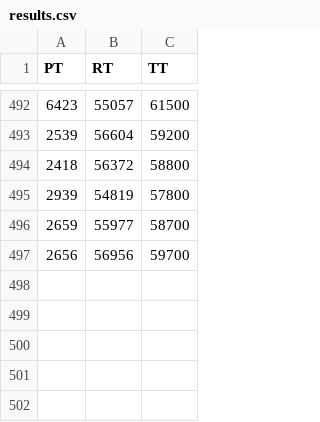
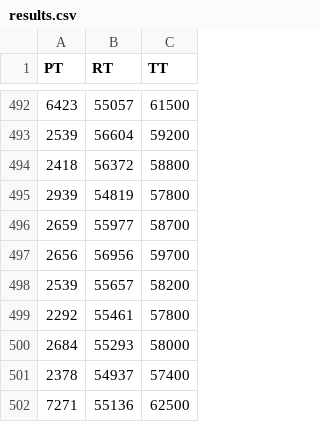
Before and after one commit to DaSH-Lab-CSIS/Peer_Compute, a CSV file: results.csv, drawn as a sheet; only a part is shown, gaps mark what is left out; the diff names each change by its address in the sheet, - before the commit and + after, or states it on an @@ line.

```diff
--- a/results.csv
+++ b/results.csv
+row 498: 2539 | 55657 | 58200
+row 499: 2292 | 55461 | 57800
+row 500: 2684 | 55293 | 58000
+row 501: 2378 | 54937 | 57400
+row 502: 7271 | 55136 | 62500
```
Also changed, not shown: SchedInfo.csv, 9 other files.
